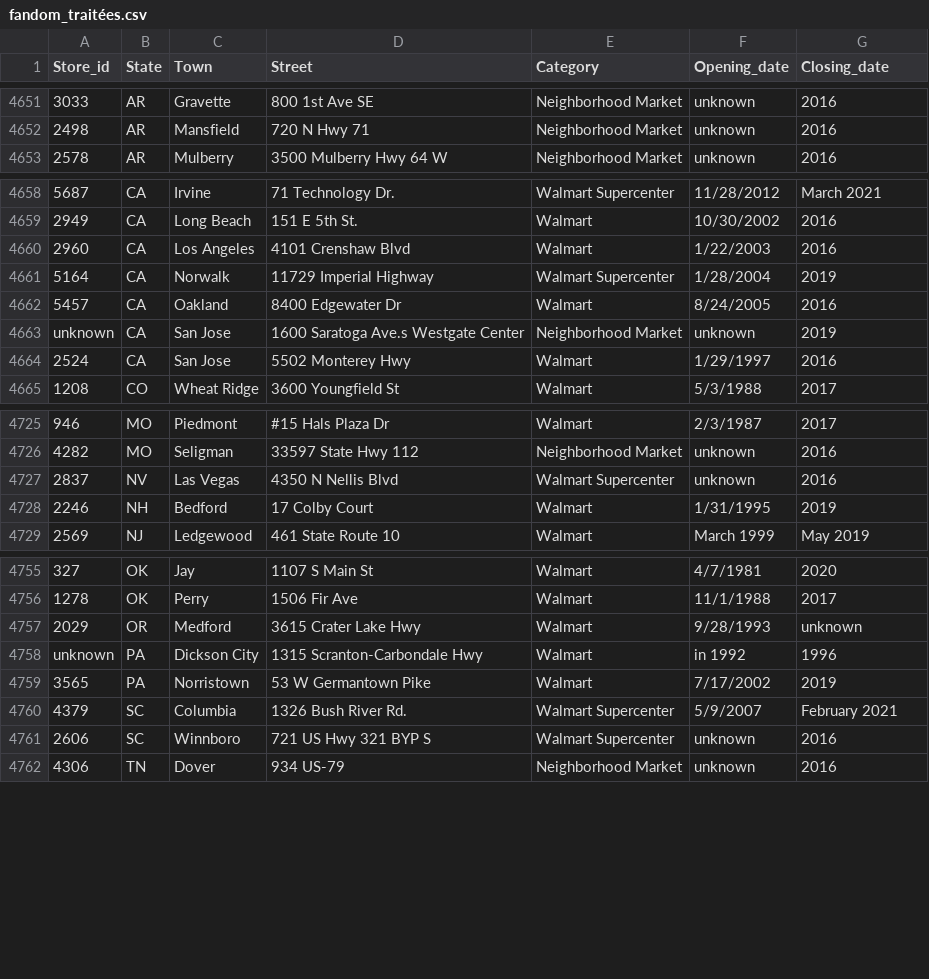
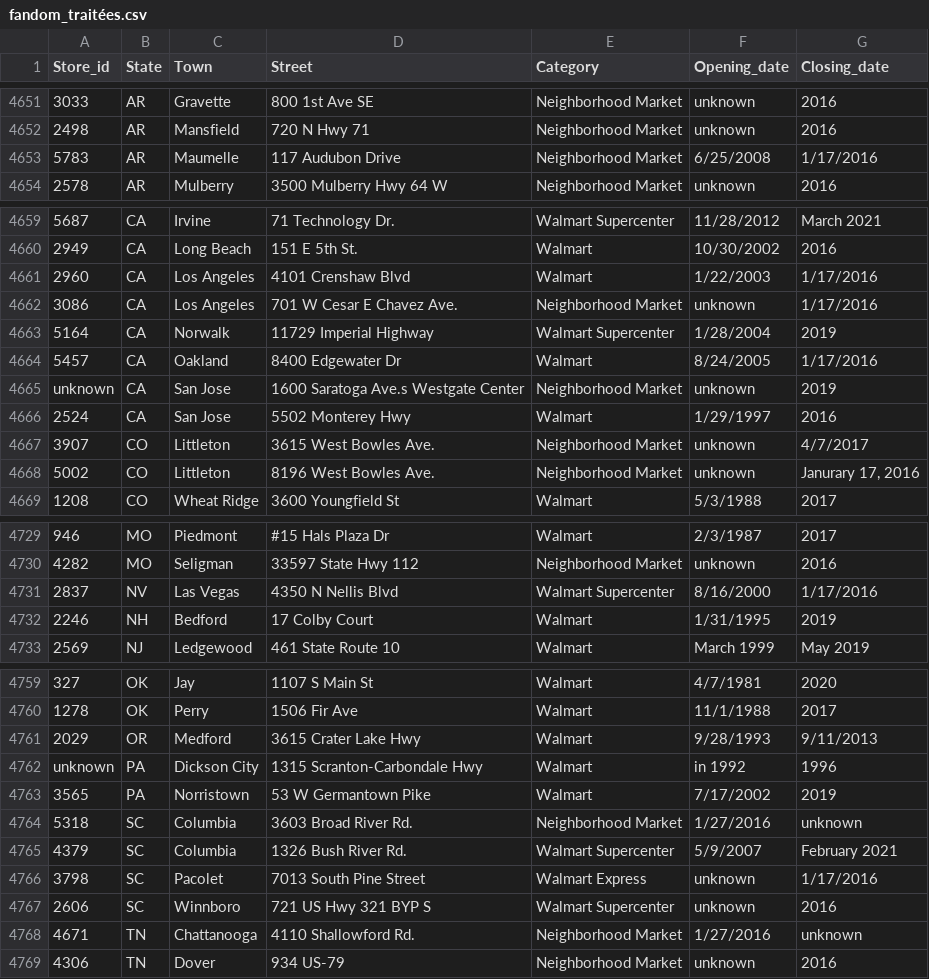
Before and after one commit to philibertsalmon/econometrics, a CSV file: data_collection/plein_de_data/fandom_traitées.csv, drawn as a sheet; only a part is shown, gaps mark what is left out; addresses are those after the commit; the diff covers the shown part only; the diff names each change by its address in the sheet, - before the commit and + after, or states it on an @@ line.

Commit message:
Additional data in fandom.txt

```diff
--- a/data_collection/plein_de_data/fandom_traitées.csv
+++ b/data_collection/plein_de_data/fandom_traitées.csv
+row 4653: 5783 | AR | Maumelle | 117 Audubon Drive | Neighborhood Market | 6/25/2008 | 1/17/2016
-G4661 (Closing_date): 2016
+G4661 (Closing_date): 1/17/2016
+row 4662: 3086 | CA | Los Angeles | 701 W Cesar E Chavez Ave. | Neighborhood Market | unknown | 1/17/2016
-G4664 (Closing_date): 2016
+G4664 (Closing_date): 1/17/2016
+row 4667: 3907 | CO | Littleton | 3615 West Bowles Ave. | Neighborhood Market | unknown | 4/7/2017
+row 4668: 5002 | CO | Littleton | 8196 West Bowles Ave. | Neighborhood Market | unknown | Janurary 17, 2016
-F4731 (Opening_date): unknown
+F4731 (Opening_date): 8/16/2000
-G4731 (Closing_date): 2016
+G4731 (Closing_date): 1/17/2016
-G4761 (Closing_date): unknown
+G4761 (Closing_date): 9/11/2013
+row 4764: 5318 | SC | Columbia | 3603 Broad River Rd. | Neighborhood Market | 1/27/2016 | unknown
+row 4766: 3798 | SC | Pacolet | 7013 South Pine Street | Walmart Express | unknown | 1/17/2016
+row 4768: 4671 | TN | Chattanooga | 4110 Shallowford Rd. | Neighborhood Market | 1/27/2016 | unknown
```
Also changed, not shown: 2 added rows and 15 edited cells elsewhere in this file, 4 other files.
